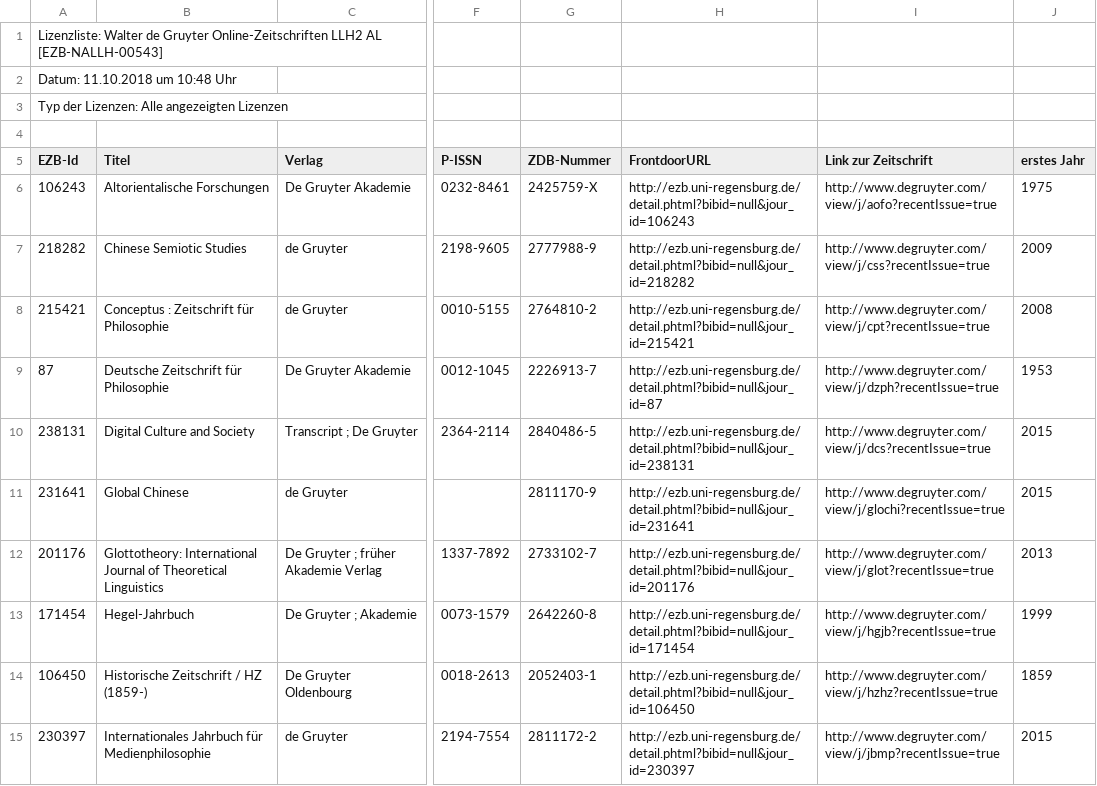
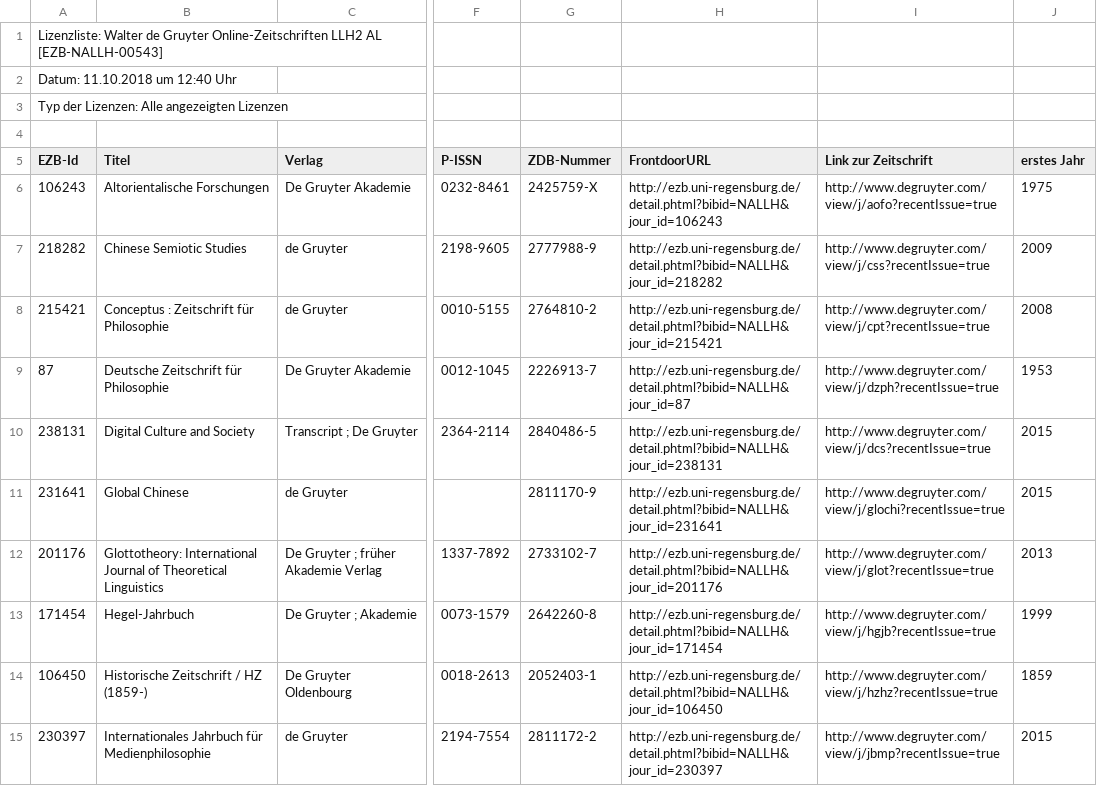
Before and after one commit to JiscPER/jper, a CSV file: service/scripts/EZB-NALLH-00543_AL_2018-10-11.csv, drawn as a sheet; only a part is shown, gaps mark what is left out; the diff covers the shown part only; the diff names each change by its address in the sheet, - before the commit and + after, or states it on an @@ line.

```diff
--- a/service/scripts/EZB-NALLH-00543_AL_2018-10-11.csv
+++ b/service/scripts/EZB-NALLH-00543_AL_2018-10-11.csv
-A2 (EZB-Id): Datum: 11.10.2018 um 10:48 Uhr
+A2 (EZB-Id): Datum: 11.10.2018 um 12:40 Uhr
-H6 (FrontdoorURL): http://ezb.uni-regensburg.de/detail.phtml?bibid=null&jour_id=106243
+H6 (FrontdoorURL): http://ezb.uni-regensburg.de/detail.phtml?bibid=NALLH&jour_id=106243
-H7 (FrontdoorURL): http://ezb.uni-regensburg.de/detail.phtml?bibid=null&jour_id=218282
+H7 (FrontdoorURL): http://ezb.uni-regensburg.de/detail.phtml?bibid=NALLH&jour_id=218282
-H8 (FrontdoorURL): http://ezb.uni-regensburg.de/detail.phtml?bibid=null&jour_id=215421
+H8 (FrontdoorURL): http://ezb.uni-regensburg.de/detail.phtml?bibid=NALLH&jour_id=215421
-H9 (FrontdoorURL): http://ezb.uni-regensburg.de/detail.phtml?bibid=null&jour_id=87
+H9 (FrontdoorURL): http://ezb.uni-regensburg.de/detail.phtml?bibid=NALLH&jour_id=87
-H10 (FrontdoorURL): http://ezb.uni-regensburg.de/detail.phtml?bibid=null&jour_id=238131
+H10 (FrontdoorURL): http://ezb.uni-regensburg.de/detail.phtml?bibid=NALLH&jour_id=238131
-H11 (FrontdoorURL): http://ezb.uni-regensburg.de/detail.phtml?bibid=null&jour_id=231641
+H11 (FrontdoorURL): http://ezb.uni-regensburg.de/detail.phtml?bibid=NALLH&jour_id=231641
-H12 (FrontdoorURL): http://ezb.uni-regensburg.de/detail.phtml?bibid=null&jour_id=201176
+H12 (FrontdoorURL): http://ezb.uni-regensburg.de/detail.phtml?bibid=NALLH&jour_id=201176
-H13 (FrontdoorURL): http://ezb.uni-regensburg.de/detail.phtml?bibid=null&jour_id=171454
+H13 (FrontdoorURL): http://ezb.uni-regensburg.de/detail.phtml?bibid=NALLH&jour_id=171454
-H14 (FrontdoorURL): http://ezb.uni-regensburg.de/detail.phtml?bibid=null&jour_id=106450
+H14 (FrontdoorURL): http://ezb.uni-regensburg.de/detail.phtml?bibid=NALLH&jour_id=106450
-H15 (FrontdoorURL): http://ezb.uni-regensburg.de/detail.phtml?bibid=null&jour_id=230397
+H15 (FrontdoorURL): http://ezb.uni-regensburg.de/detail.phtml?bibid=NALLH&jour_id=230397
```
Also changed, not shown: 27 edited cells elsewhere in this file, service/scripts/EZB-NALFK-00448_AL_2018-10-11.csv.
